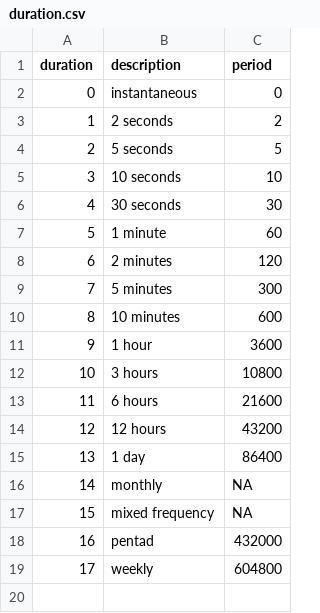
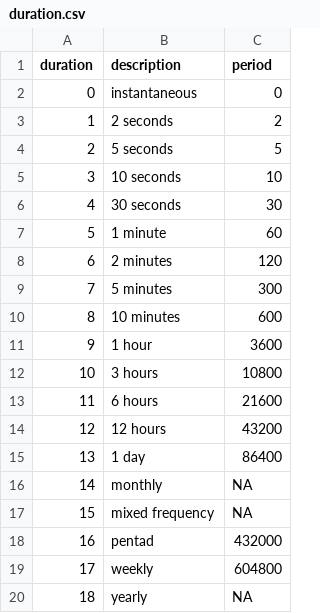
Before and after one commit to ecmwf-projects/cdm-obs, a CSV file: tables/duration.csv, drawn as a sheet; the diff names each change by its address in the sheet, - before the commit and + after, or states it on an @@ line.

```diff
--- a/tables/duration.csv
+++ b/tables/duration.csv
+row 20: 18 | yearly | NA
```
Also changed, not shown: tables/observed_variable.csv, tables/uncertainty_type.csv.
